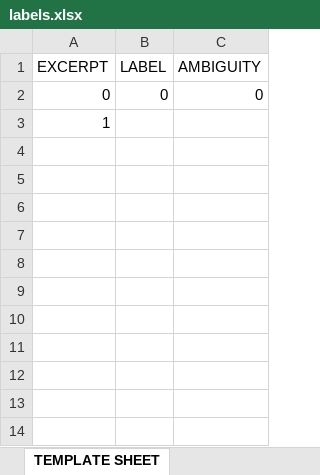
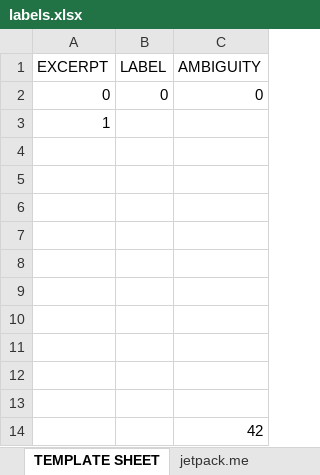
Before and after one commit to patrickzoechbauer/privacyprotector, an Excel workbook: code/cleaningPolicies/labels.xlsx, sheet TEMPLATE SHEET, drawn as a sheet; values as stored, in another font and other column widths than the file's, no borders; charts and pictures not drawn; the diff names each change by its address in the sheet, - before the commit and + after, or states it on an @@ line.

```diff
--- a/code/cleaningPolicies/labels.xlsx (sheet TEMPLATE SHEET)
+++ b/code/cleaningPolicies/labels.xlsx (sheet TEMPLATE SHEET)
+sheet tab: jetpack.me
+row 4: (empty)
+row 5: (empty)
+row 6: (empty)
+row 7: (empty)
+row 8: (empty)
+row 9: (empty)
+row 10: (empty)
+row 11: (empty)
+row 12: (empty)
+row 13: (empty)
+row 14:  |  | 42
```
Also changed, not shown: other sheet tabs, charts or pictures, 27 other files.
